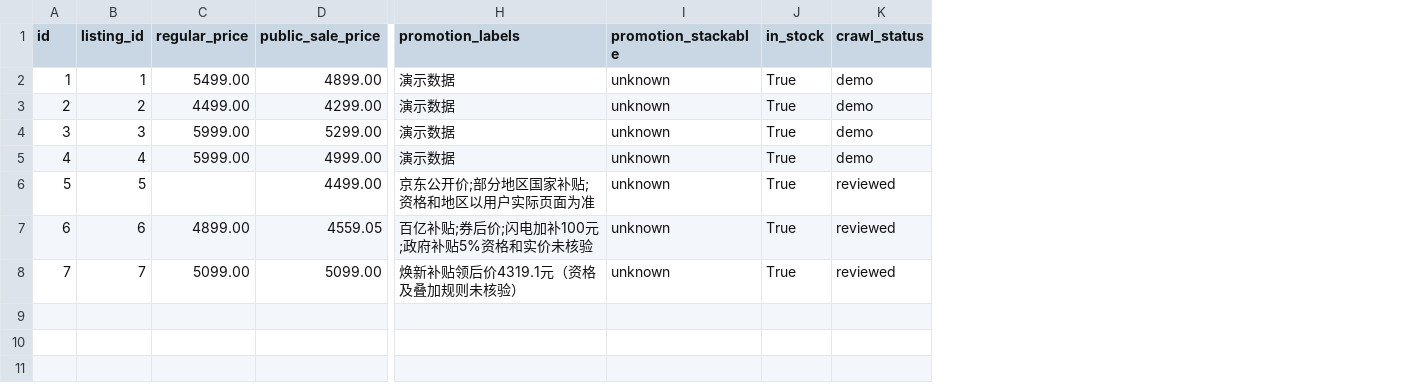
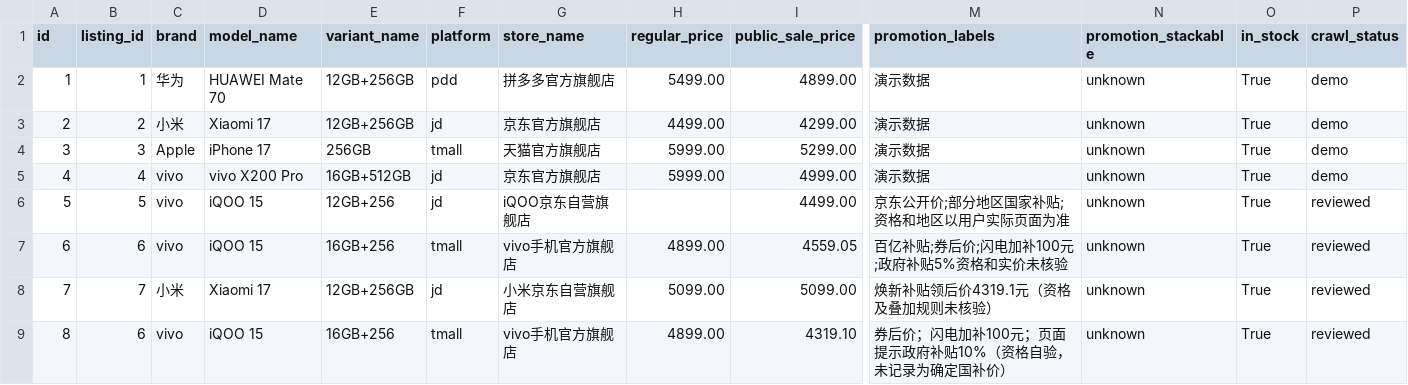
Before and after one commit to kimseolqwq/zx_zzh, a CSV file: outputs/data-export-v1.7/price_snapshots.csv, drawn as a sheet; only a part is shown, gaps mark what is left out; rows hold the shown columns only; the diff names each change by its address in the sheet, - before the commit and + after, or states it on an @@ line.

```diff
--- a/outputs/data-export-v1.7/price_snapshots.csv
+++ b/outputs/data-export-v1.7/price_snapshots.csv
+column C (brand), rows 2-8: 华为 | 小米 | Apple | vivo | vivo | vivo | 小米
+column D (model_name), rows 2-8: HUAWEI Mate 70 | Xiaomi 17 | iPhone 17 | vivo X200 Pro | iQOO 15 | iQOO 15 | Xiaomi 17
+column E (variant_name), rows 2-8: 12GB+256GB | 12GB+256GB | 256GB | 16GB+512GB | 12GB+256 | 16GB+256 | 12GB+256GB
+column F (platform), rows 2-8: pdd | jd | tmall | jd | jd | tmall | jd
+column G (store_name), rows 2-8: 拼多多官方旗舰店 | 京东官方旗舰店 | 天猫官方旗舰店 | 京东官方旗舰店 | iQOO京东自营旗舰店 | vivo手机官方旗舰店 | 小米京东自营旗舰店
+row 9: 8 | 6 | vivo | iQOO 15 | 16GB+256 | tmall | vivo手机官方旗舰店 | 4899.00 | 4319.10 | 券后价；闪电加补100元；页面提示政府补贴10%（资格自验，未记录为确定国补价） | unknown | True | reviewed
```
Also changed, not shown: outputs/data-export-v1.7/listings.csv, outputs/market-price-gap-queue-v1.7.csv, 7 other files.
